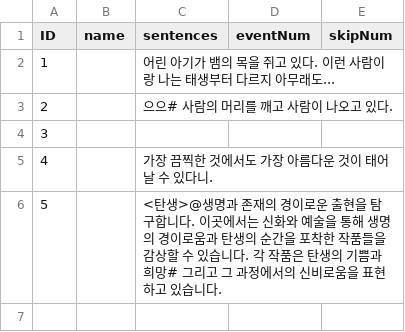
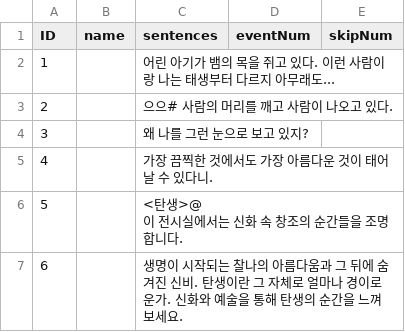
Before and after one commit to suacho0107/Pygmalion, a CSV file: Assets/Resources/stage1_exhibit2_dialogue.csv, drawn as a sheet.

```diff
--- a/Assets/Resources/stage1_exhibit2_dialogue.csv
+++ b/Assets/Resources/stage1_exhibit2_dialogue.csv
@@ -3,4 +3,6 @@ ID,name,sentences,eventNum,skipNum
 2,,으으# 사람의 머리를 깨고 사람이 나오고 있다.,,
-3,,,,
+3,,왜 나를 그런 눈으로 보고 있지?,,
 4,,가장 끔찍한 것에서도 가장 아름다운 것이 태어날 수 있다니.,,
-5,,<탄생>@생명과 존재의 경이로운 출현을 탐구합니다. 이곳에서는 신화와 예술을 통해 생명의 경이로움과 탄생의 순간을 포착한 작품들을 감상할 수 있습니다. 각 작품은 탄생의 기쁨과 희망# 그리고 그 과정에서의 신비로움을 표현하고 있습니다.,,
+5,,"<탄생>@
+이 전시실에서는 신화 속 창조의 순간들을 조명합니다.",,
+6,,생명이 시작되는 찰나의 아름다움과 그 뒤에 숨겨진 신비. 탄생이란 그 자체로 얼마나 경이로운가. 신화와 예술을 통해 탄생의 순간을 느껴보세요.,,
```
Also changed, not shown: Assets/Resources/stage1_exhibit1_dialogue.csv, Assets/Resources/stage1_exhibit3_dialogue.csv, 10 other files.
